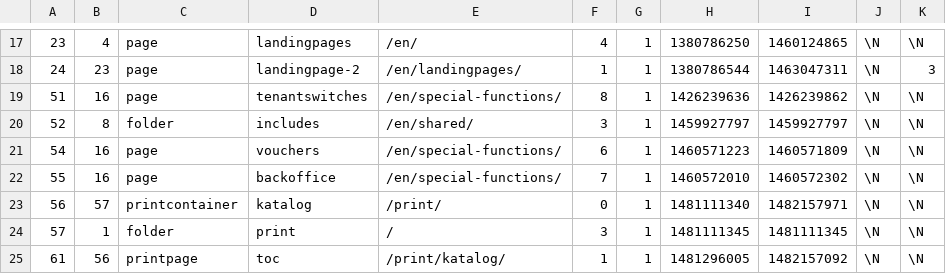
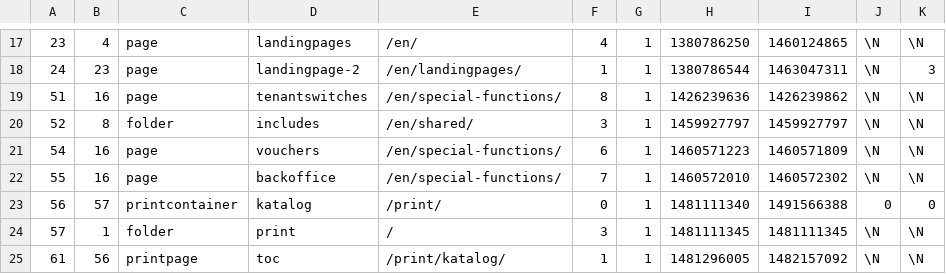
Before and after one commit to pimcore/demo-ecommerce, a CSV file: dump/data/dumpexport-documents.csv, drawn as a sheet; only a part is shown, gaps mark what is left out.

```diff
--- a/dump/data/dumpexport-documents.csv
+++ b/dump/data/dumpexport-documents.csv
@@ -22,3 +22,3 @@
 55	16	page	backoffice	/en/special-functions/	7	1	1460572010	1460572302	\N	\N
-56	57	printcontainer	katalog	/print/	0	1	1481111340	1482157971	\N	\N
+56	57	printcontainer	katalog	/print/	0	1	1481111340	1491566388	0	0
 57	1	folder	print	/	3	1	1481111345	1481111345	\N	\N
```
Also changed, not shown: dump/data/dumpexport-documents_elements.csv, dump/data/dumpexport-documents_printpage.csv, 2 other files.
